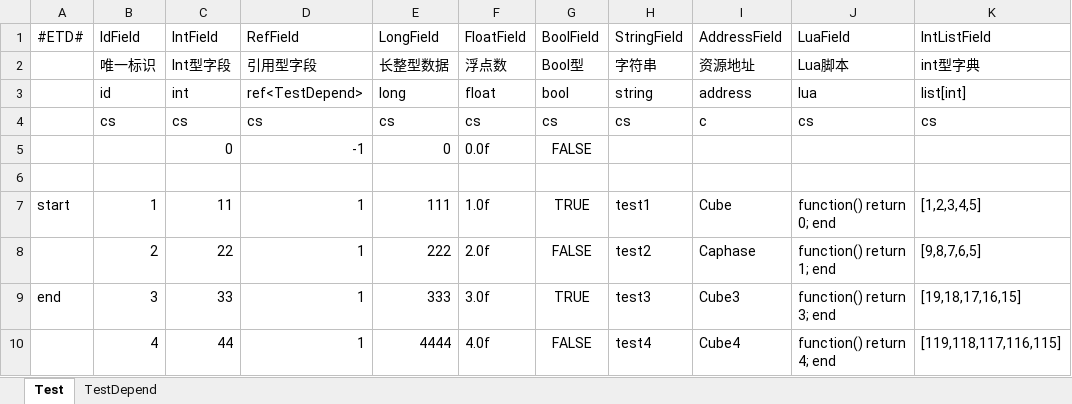
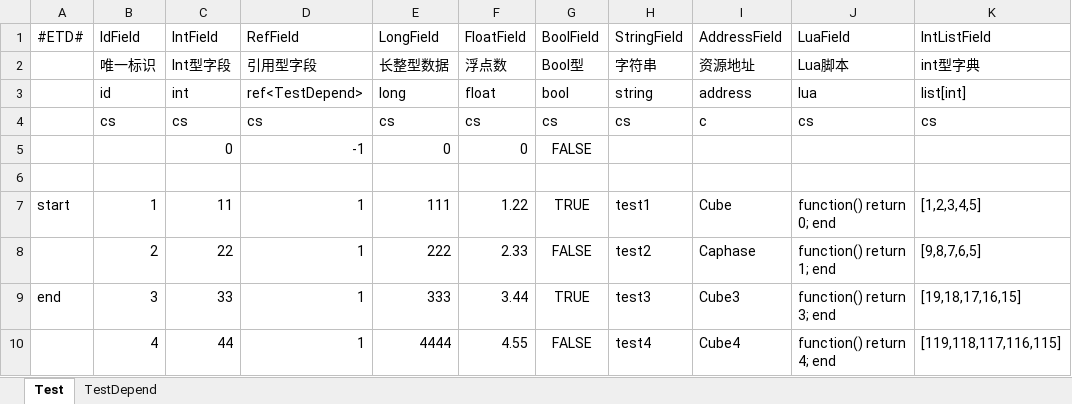
Before and after one commit to liyubin724/DotGameScripts, an Excel workbook: DotFramework/Config/test.xlsx, sheet Test, drawn as a sheet; values as stored, in another font and other column widths than the file's, no borders; the diff names each change by its address in the sheet, - before the commit and + after, or states it on an @@ line.

```diff
--- a/DotFramework/Config/test.xlsx (sheet Test)
+++ b/DotFramework/Config/test.xlsx (sheet Test)
-F5: 0.0f
+F5: 0
-F7: 1.0f
+F7: 1.22
-F8: 2.0f
+F8: 2.33
-F9: 3.0f
+F9: 3.44
-F10: 4.0f
+F10: 4.55
```
Also changed, not shown: sheet TestDepend, 15 other files.
